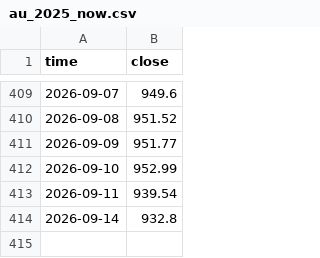
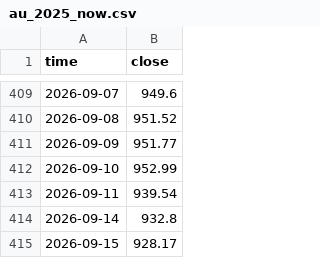
Before and after one commit to corgipotato-cyber/gold-monitor, a CSV file: data/au_2025_now.csv, drawn as a sheet; only a part is shown, gaps mark what is left out; the diff names each change by its address in the sheet, - before the commit and + after, or states it on an @@ line.

```diff
--- a/data/au_2025_now.csv
+++ b/data/au_2025_now.csv
+row 415: 2026-09-15 | 928.17
```
Also changed, not shown: data/ag_2025_now.csv, 1 other file.
